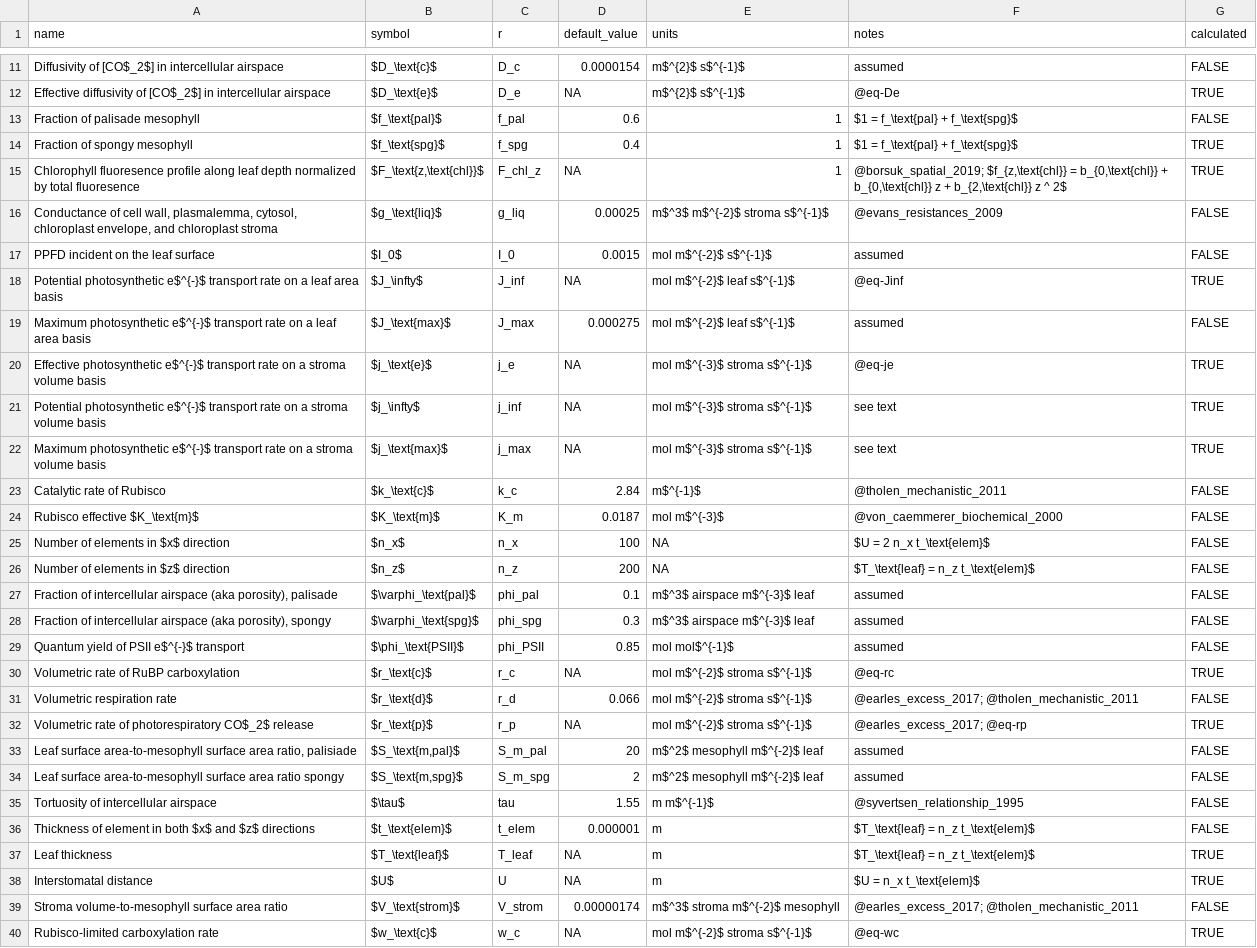
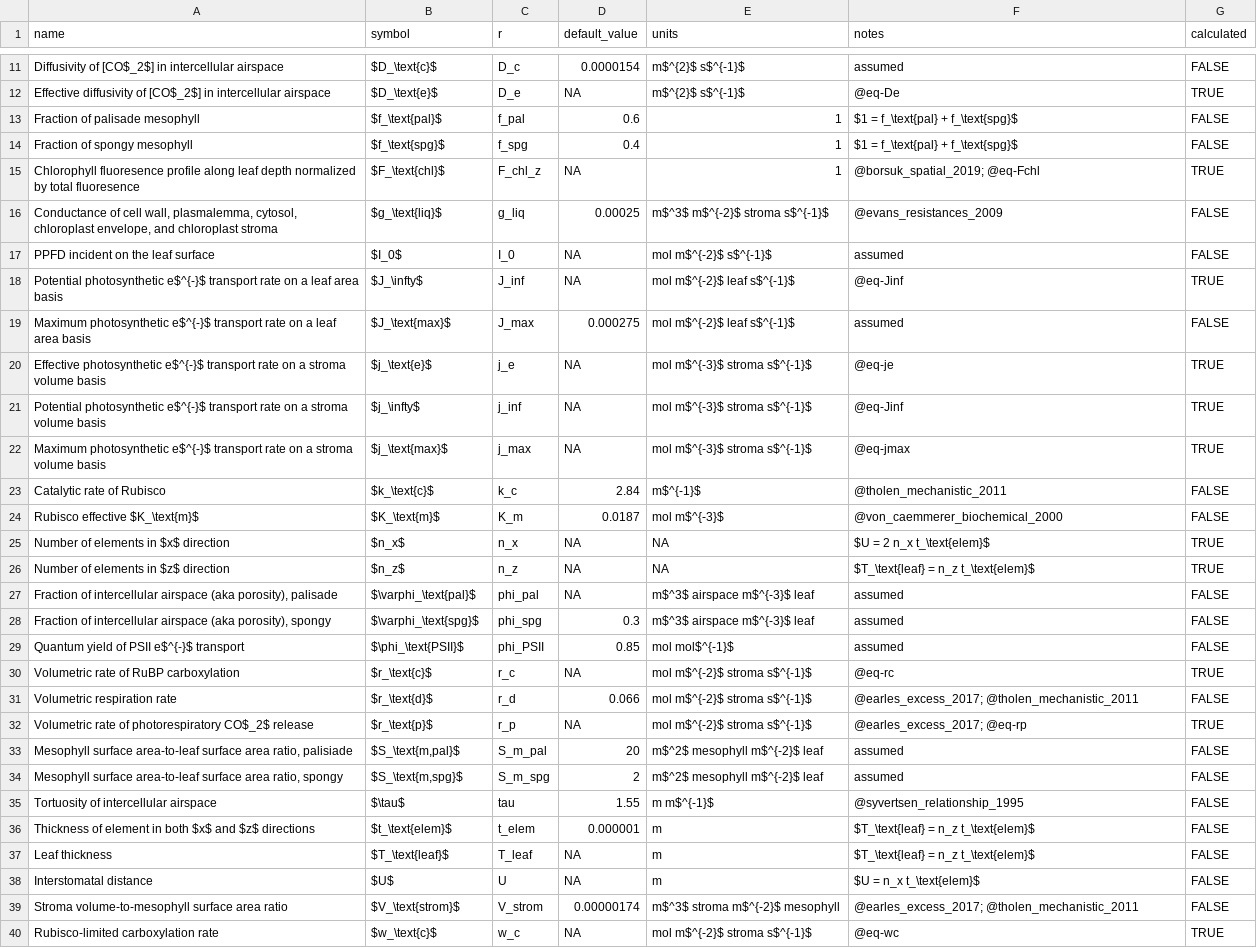
Before and after one commit to cdmuir/stomata-spacing, a CSV file: raw-data/2d-pm-parameters.csv, drawn as a sheet; only a part is shown, gaps mark what is left out; the diff covers the shown part only.

```diff
--- a/raw-data/2d-pm-parameters.csv
+++ b/raw-data/2d-pm-parameters.csv
@@ -13,6 +13,6 @@ Effective diffusivity of [CO$_2$] in intercellular airspace,$D_\text{e}$,D_e,NA,
 Fraction of palisade mesophyll,$f_\text{pal}$,f_pal,0.6,1,$1 = f_\text{pal} + f_\text{spg}$,FALSE
-Fraction of spongy mesophyll,$f_\text{spg}$,f_spg,0.4,1,$1 = f_\text{pal} + f_\text{spg}$,TRUE
-Chlorophyll fluoresence profile along leaf depth normalized by total fluoresence,"$F_\text{z,\text{chl}}$",F_chl_z,NA,1,"@borsuk_spatial_2019; $f_{z,\text{chl}} = b_{0,\text{chl}} + b_{0,\text{chl}} z + b_{2,\text{chl}} z ^ 2$",TRUE
+Fraction of spongy mesophyll,$f_\text{spg}$,f_spg,0.4,1,$1 = f_\text{pal} + f_\text{spg}$,FALSE
+Chlorophyll fluoresence profile along leaf depth normalized by total fluoresence,"$F_\text{chl}$",F_chl_z,NA,1,"@borsuk_spatial_2019; @eq-Fchl",TRUE
 "Conductance of cell wall, plasmalemma, cytosol, chloroplast envelope, and chloroplast stroma",$g_\text{liq}$,g_liq,0.00025,m$^3$ m$^{-2}$ stroma s$^{-1}$,@evans_resistances_2009,FALSE
-PPFD incident on the leaf surface,$I_0$,I_0,0.0015,mol m$^{-2}$ s$^{-1}$,assumed,FALSE
+PPFD incident on the leaf surface,$I_0$,I_0,NA,mol m$^{-2}$ s$^{-1}$,assumed,FALSE
 Potential photosynthetic e$^{-}$ transport rate on a leaf area basis,$J_\infty$,J_inf,NA,mol m$^{-2}$ leaf s$^{-1}$,@eq-Jinf,TRUE
@@ -20,9 +20,9 @@ Maximum photosynthetic e$^{-}$ transport rate on a leaf area basis,$J_\text{max}
 Effective photosynthetic e$^{-}$ transport rate on a stroma volume basis,$j_\text{e}$,j_e,NA,mol m$^{-3}$ stroma s$^{-1}$,@eq-je,TRUE
-Potential photosynthetic e$^{-}$ transport rate on a stroma volume basis,$j_\infty$,j_inf,NA,mol m$^{-3}$ stroma s$^{-1}$,see text,TRUE
-Maximum photosynthetic e$^{-}$ transport rate on a stroma volume basis,$j_\text{max}$,j_max,NA,mol m$^{-3}$ stroma s$^{-1}$,see text,TRUE
+Potential photosynthetic e$^{-}$ transport rate on a stroma volume basis,$j_\infty$,j_inf,NA,mol m$^{-3}$ stroma s$^{-1}$,@eq-Jinf,TRUE
+Maximum photosynthetic e$^{-}$ transport rate on a stroma volume basis,$j_\text{max}$,j_max,NA,mol m$^{-3}$ stroma s$^{-1}$,@eq-jmax,TRUE
 Catalytic rate of Rubisco,$k_\text{c}$,k_c,2.84,m$^{-1}$,@tholen_mechanistic_2011,FALSE
 Rubisco effective $K_\text{m}$,$K_\text{m}$,K_m,0.0187,mol m$^{-3}$,@von_caemmerer_biochemical_2000,FALSE
-Number of elements in $x$ direction,$n_x$,n_x,100,NA,$U = 2 n_x t_\text{elem}$,FALSE
-Number of elements in $z$ direction,$n_z$,n_z,200,NA,$T_\text{leaf} = n_z t_\text{elem}$,FALSE
-"Fraction of intercellular airspace (aka porosity), palisade",$\varphi_\text{pal}$,phi_pal,0.1,m$^3$ airspace m$^{-3}$ leaf,assumed,FALSE
+Number of elements in $x$ direction,$n_x$,n_x,NA,NA,$U = 2 n_x t_\text{elem}$,TRUE
+Number of elements in $z$ direction,$n_z$,n_z,NA,NA,$T_\text{leaf} = n_z t_\text{elem}$,TRUE
+"Fraction of intercellular airspace (aka porosity), palisade",$\varphi_\text{pal}$,phi_pal,NA,m$^3$ airspace m$^{-3}$ leaf,assumed,FALSE
 "Fraction of intercellular airspace (aka porosity), spongy",$\varphi_\text{spg}$,phi_spg,0.3,m$^3$ airspace m$^{-3}$ leaf,assumed,FALSE
@@ -32,8 +32,8 @@ Volumetric respiration rate,$r_\text{d}$,r_d,0.066,mol m$^{-2}$ stroma s$^{-1}$,
 Volumetric rate of photorespiratory CO$_2$ release,$r_\text{p}$,r_p,NA,mol m$^{-2}$ stroma s$^{-1}$,@earles_excess_2017; @eq-rp,TRUE
-"Leaf surface area-to-mesophyll surface area ratio, palisiade","$S_\text{m,pal}$",S_m_pal,20,m$^2$ mesophyll m$^{-2}$ leaf,assumed,FALSE
-"Leaf surface area-to-mesophyll surface area ratio spongy","$S_\text{m,spg}$",S_m_spg,2,m$^2$ mesophyll m$^{-2}$ leaf,assumed,FALSE
+"Mesophyll surface area-to-leaf surface area ratio, palisiade","$S_\text{m,pal}$",S_m_pal,20,m$^2$ mesophyll m$^{-2}$ leaf,assumed,FALSE
+"Mesophyll surface area-to-leaf surface area ratio, spongy","$S_\text{m,spg}$",S_m_spg,2,m$^2$ mesophyll m$^{-2}$ leaf,assumed,FALSE
 Tortuosity of intercellular airspace,$\tau$,tau,1.55,m m$^{-1}$,@syvertsen_relationship_1995,FALSE
 Thickness of element in both $x$ and $z$ directions,$t_\text{elem}$,t_elem,0.000001,m,$T_\text{leaf} = n_z t_\text{elem}$,FALSE
-Leaf thickness,$T_\text{leaf}$,T_leaf,NA,m,$T_\text{leaf} = n_z t_\text{elem}$,TRUE
-Interstomatal distance,$U$,U,NA,m,$U = n_x t_\text{elem}$,TRUE
+Leaf thickness,$T_\text{leaf}$,T_leaf,NA,m,$T_\text{leaf} = n_z t_\text{elem}$,FALSE
+Interstomatal distance,$U$,U,NA,m,$U = n_x t_\text{elem}$,FALSE
 Stroma volume-to-mesophyll surface area ratio,$V_\text{strom}$,V_strom,0.00000174,m$^3$ stroma m$^{-2}$ mesophyll,@earles_excess_2017; @tholen_mechanistic_2011,FALSE
```
Also changed, not shown: 3 edited cells elsewhere in this file, 8 other files.
